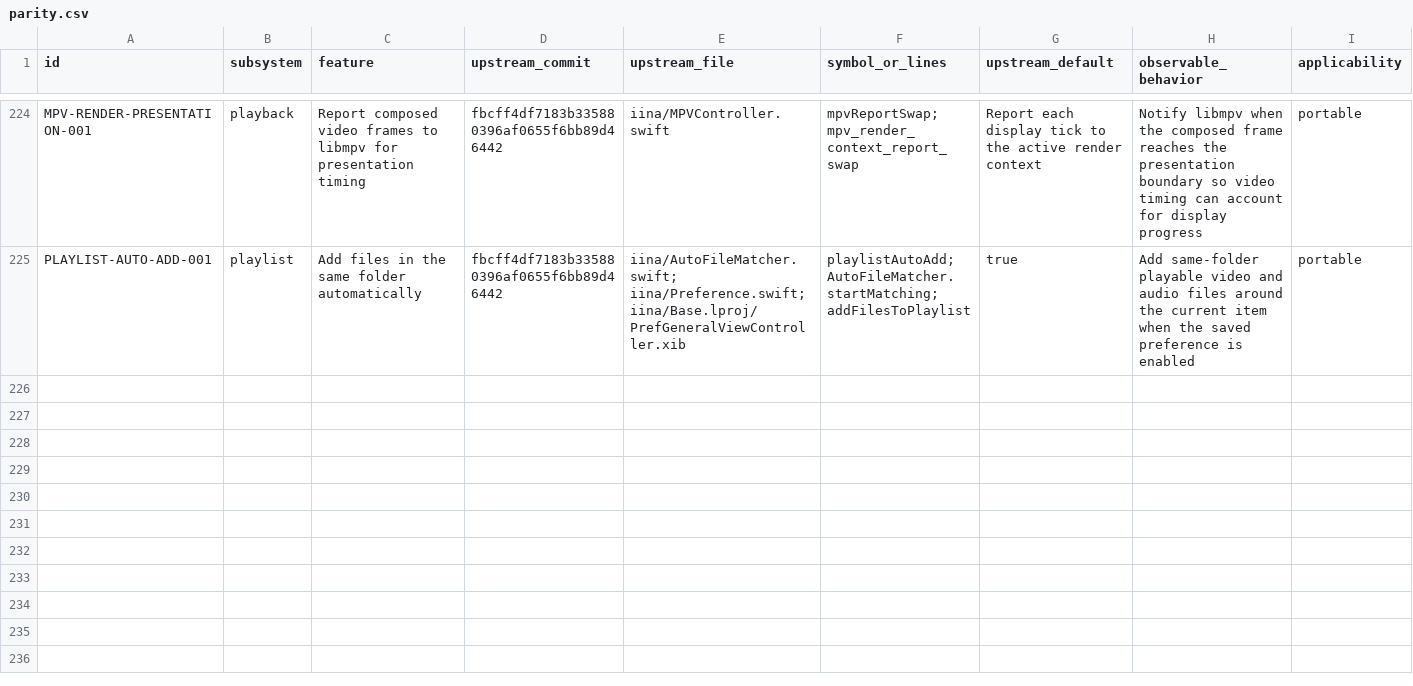
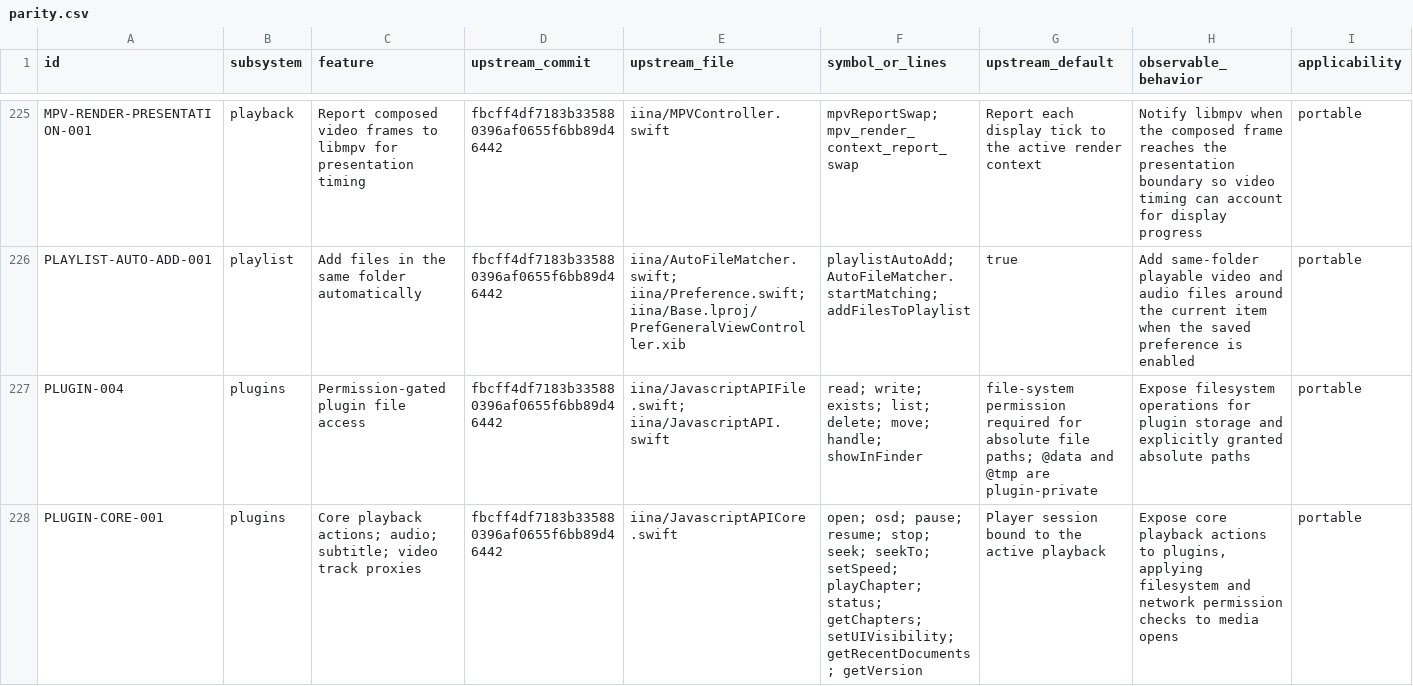
Before and after one commit to deminden/riina, a CSV file: docs/parity.csv, drawn as a sheet; only a part is shown, gaps mark what is left out; rows hold the shown columns only; the diff covers the shown part only; the diff names each change by its address in the sheet, - before the commit and + after, or states it on an @@ line.

```diff
--- a/docs/parity.csv
+++ b/docs/parity.csv
+row 227: PLUGIN-004 | plugins | Permission-gated plugin file access | fbcff4df7183b335880396af0655f6bb89d46442 | iina/JavascriptAPIFile.swift; iina/JavascriptAPI.swift | read; write; exists; list; delete; move; handle; showInFinder | file-system permission required for absolute file paths; @data and @tmp are plugin-private | Expose filesystem operations for plugin storage and explicitly granted absolute paths | portable
+row 228: PLUGIN-CORE-001 | plugins | Core playback actions; audio; subtitle; video track proxies | fbcff4df7183b335880396af0655f6bb89d46442 | iina/JavascriptAPICore.swift | open; osd; pause; resume; stop; seek; seekTo; setSpeed; playChapter; status; getChapters; setUIVisibility; getRecentDocuments; getVersion | Player session bound to the active playback | Expose core playback actions to plugins, applying filesystem and network permission checks to media opens | portable
```
Also changed, not shown: 2 added rows elsewhere in this file, docs/plugin-compatibility.csv, 30 other files.
